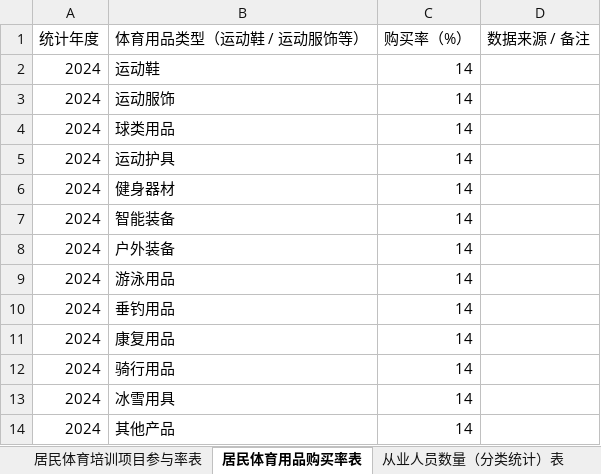
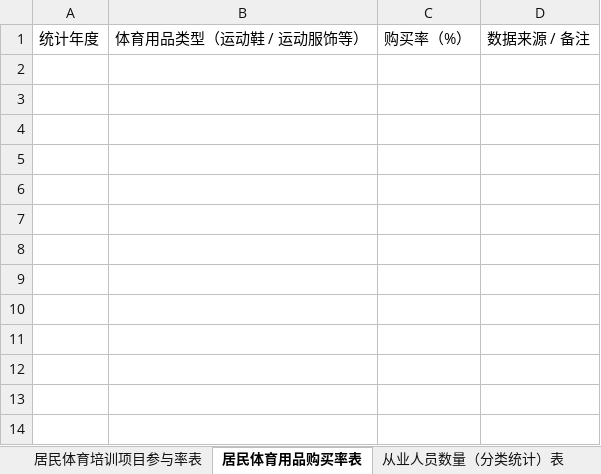
Before and after one commit to huadis/hyd-server, an Excel workbook: src/main/resources/templates/体育产业数据导入模版.xlsx, sheet 居民体育用品购买率表, drawn as a sheet; values as stored, in another font and other column widths than the file's, no borders; the diff names each change by its address in the sheet, - before the commit and + after, or states it on an @@ line.

```diff
--- a/src/main/resources/templates/体育产业数据导入模版.xlsx (sheet 居民体育用品购买率表)
+++ b/src/main/resources/templates/体育产业数据导入模版.xlsx (sheet 居民体育用品购买率表)
-row 2: 2024 | 运动鞋 | 14
-row 3: 2024 | 运动服饰 | 14
-row 4: 2024 | 球类用品 | 14
-row 5: 2024 | 运动护具 | 14
-row 6: 2024 | 健身器材 | 14
-row 7: 2024 | 智能装备 | 14
-row 8: 2024 | 户外装备 | 14
-row 9: 2024 | 游泳用品 | 14
-row 10: 2024 | 垂钓用品 | 14
-row 11: 2024 | 康复用品 | 14
-row 12: 2024 | 骑行用品 | 14
-row 13: 2024 | 冰雪用具 | 14
-row 14: 2024 | 其他产品 | 14
```
Also changed, not shown: sheet 居民体育培训项目参与率表, sheet 场主体数量（分类占比）表, sheet 从业人员数量（分类统计）表, sheet 总增速和增加值（年度趋势）表, sheet 总规模（年度趋势）表, sheet 核心指标总表, src/main/resources/templates/大众赛事数据导入模版.xlsx, src/main/resources/templates/社会体育指导员数据导入模版.xlsx, 3 other files.
